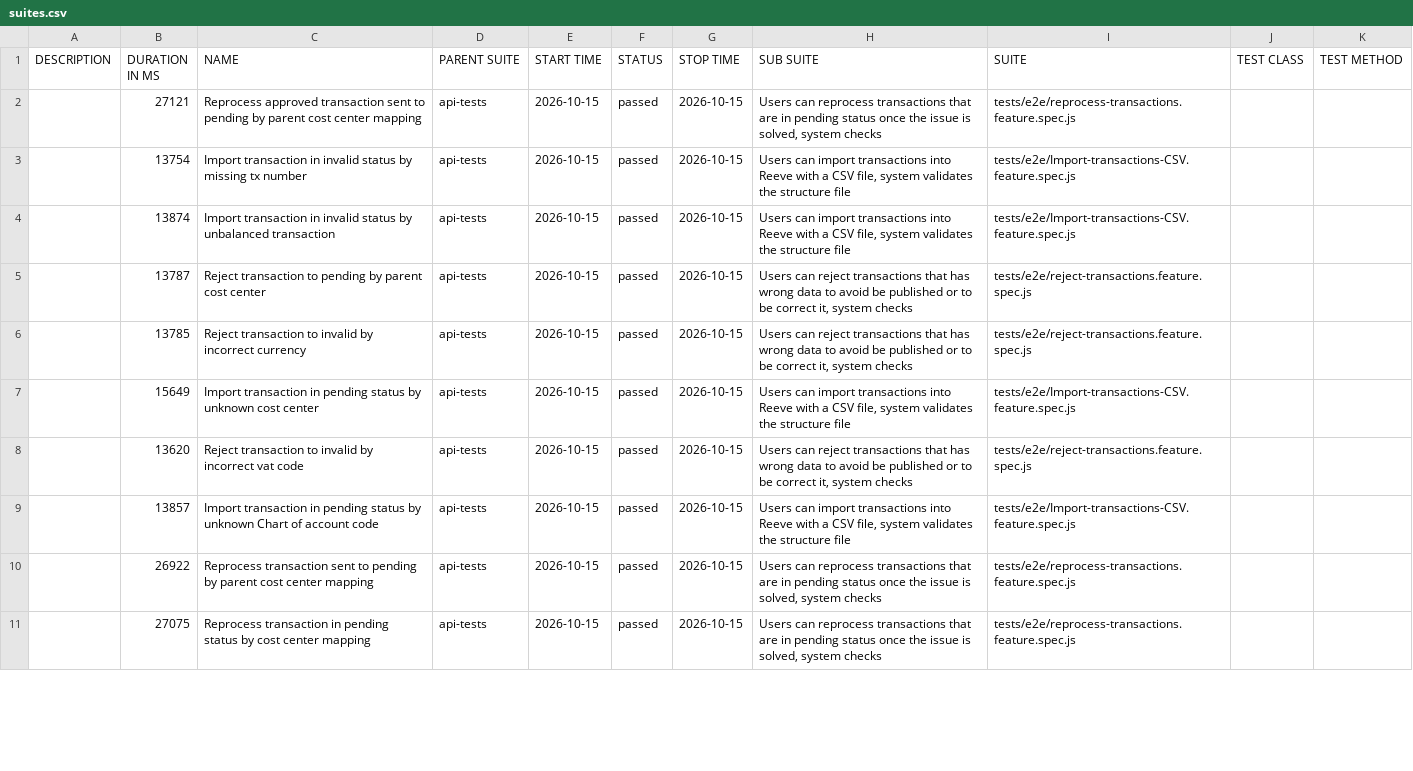
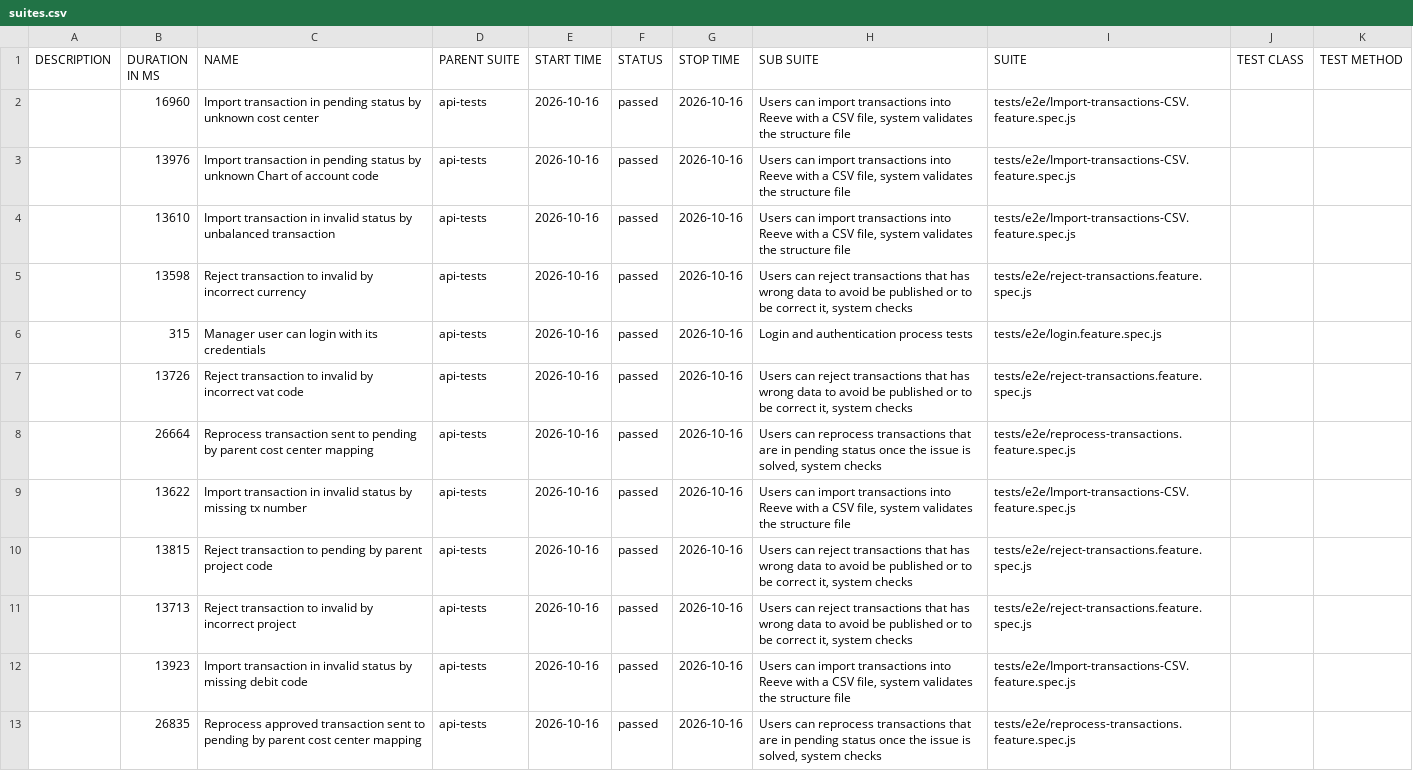
Before and after one commit to cardano-foundation/cf-reeve-application, a CSV file: allure-report/data/suites.csv, drawn as a sheet; only a part is shown; removed rows and columns are numbered as before the commit, all else as after; the diff covers the shown part only; the diff names each change by its address in the sheet, - before the commit and + after, or states it on an @@ line.

```diff
--- a/allure-report/data/suites.csv
+++ b/allure-report/data/suites.csv
-B2 (DURATION IN MS): 27121
+B2 (DURATION IN MS): 16960
-C2 (NAME): Reprocess approved transaction sent to pending by parent cost center mapping
+C2 (NAME): Import transaction in pending status by unknown cost center
-E2:E5 (START TIME): 2026-10-15
+E2:E5 (START TIME): 2026-10-16
-G2:G5 (STOP TIME): 2026-10-15
+G2:G5 (STOP TIME): 2026-10-16
-H2 (SUB SUITE): Users can reprocess transactions that are in pending status once the issue is solved, system checks
+H2 (SUB SUITE): Users can import transactions into Reeve with a CSV file, system validates the structure file
-I2 (SUITE): tests/e2e/reprocess-transactions.feature.spec.js
+I2 (SUITE): tests/e2e/Import-transactions-CSV.feature.spec.js
-B3 (DURATION IN MS): 13754
+B3 (DURATION IN MS): 13976
-C3 (NAME): …transaction in invalid status by missing tx number
+C3 (NAME): …transaction in pending status by unknown Chart of account code
-B4 (DURATION IN MS): 13874
+B4 (DURATION IN MS): 13610
-B5 (DURATION IN MS): 13787
+B5 (DURATION IN MS): 13598
-C5 (NAME): …transaction to pending by parent cost center
+C5 (NAME): …transaction to invalid by incorrect currency
+row 6:  | 315 | Manager user can login with its credentials | api-tests | 2026-10-16 | passed | 2026-10-16 | Login and authentication process tests | tests/e2e/login.feature.spec.js
-B7 (DURATION IN MS): 13785
+B7 (DURATION IN MS): 13726
-C7 (NAME): …by incorrect currency
+C7 (NAME): …by incorrect vat code
-E7 (START TIME): 2026-10-15
+E7 (START TIME): 2026-10-16
-G7 (STOP TIME): 2026-10-15
+G7 (STOP TIME): 2026-10-16
+row 8:  | 26664 | Reprocess transaction sent to pending by parent cost center mapping | api-tests | 2026-10-16 | passed | 2026-10-16 | Users can reprocess transactions that are in pending status once the issue is solved, system checks | tests/e2e/reprocess-transactions.feature.spec.js
-B9 (DURATION IN MS): 15649
+B9 (DURATION IN MS): 13622
-C9 (NAME): …transaction in pending status by unknown cost center
+C9 (NAME): …transaction in invalid status by missing tx number
-E9 (START TIME): 2026-10-15
+E9 (START TIME): 2026-10-16
-G9 (STOP TIME): 2026-10-15
+G9 (STOP TIME): 2026-10-16
+row 10:  | 13815 | Reject transaction to pending by parent project code | api-tests | 2026-10-16 | passed | 2026-10-16 | Users can reject transactions that has wrong data to avoid be published or to be correct it, system checks | tests/e2e/reject-transactions.feature.spec.js
-B11 (DURATION IN MS): 13620
+B11 (DURATION IN MS): 13713
-C11 (NAME): …by incorrect vat code
+C11 (NAME): …by incorrect project
-E11:E13 (START TIME): 2026-10-15
+E11:E13 (START TIME): 2026-10-16
-G11:G13 (STOP TIME): 2026-10-15
+G11:G13 (STOP TIME): 2026-10-16
-B12 (DURATION IN MS): 13857
+B12 (DURATION IN MS): 13923
-C12 (NAME): …transaction in pending status by unknown Chart of account code
+C12 (NAME): …transaction in invalid status by missing debit code
-B13 (DURATION IN MS): 26922
+B13 (DURATION IN MS): 26835
-C13 (NAME): Reprocess transaction sent…
+C13 (NAME): Reprocess approved transaction sent…
-row 11:  | 27075 | Reprocess transaction in pending status by cost center mapping | api-tests | 2026-10-15 | passed | 2026-10-15 | Users can reprocess transactions that are in pending status once the issue is solved, system checks | tests/e2e/reprocess-transactions.feature.spec.js
```
Also changed, not shown: 2 removed rows and 39 edited cells elsewhere in this file, 58 other files.
